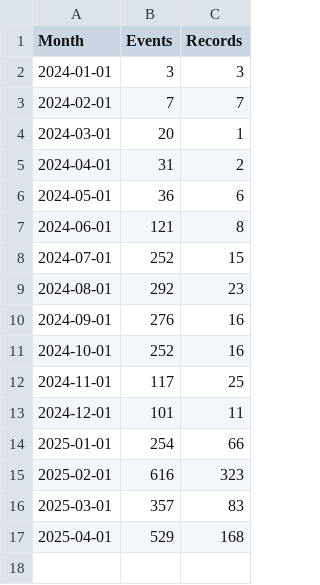
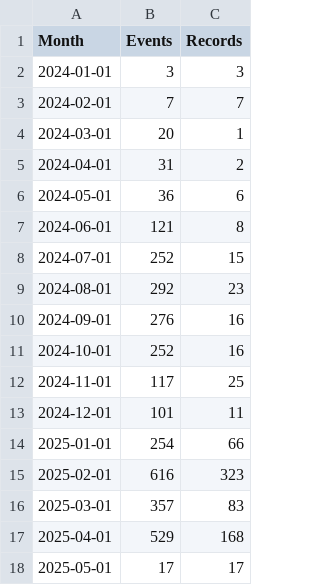
Before and after one commit to open-innovations/bradford-2025, a CSV file: src/themes/programme/_data/events/total_by_month.csv, drawn as a sheet.

```diff
--- a/src/themes/programme/_data/events/total_by_month.csv
+++ b/src/themes/programme/_data/events/total_by_month.csv
@@ -17 +17,2 @@ Month,Events,Records
 2025-04-01,529,168
+2025-05-01,17,17
```
Also changed, not shown: src/themes/programme/_data/events/monthly_breakdown.csv, src/themes/programme/_data/events/monthly_by_project.csv, 19 other files.
